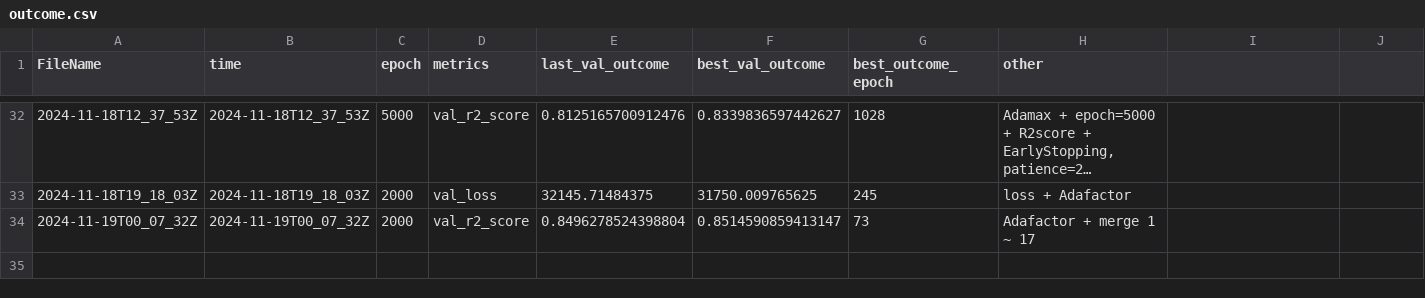
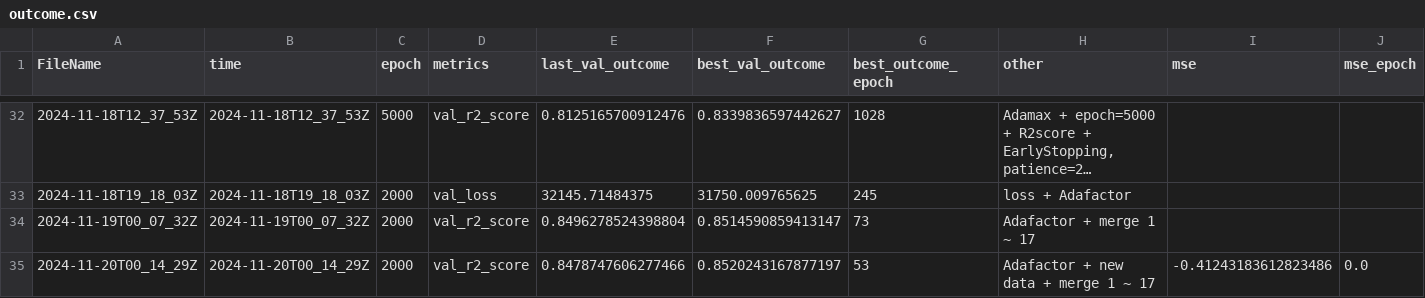
Before and after one commit to lazybear-0425/aicup_2024_autumn, a CSV file: outcome.csv, drawn as a sheet; only a part is shown, gaps mark what is left out; long unchanged cells end in …; the diff names each change by its address in the sheet, - before the commit and + after, or states it on an @@ line.

```diff
--- a/outcome.csv
+++ b/outcome.csv
-I1: (empty)
+I1: mse
-J1: (empty)
+J1: mse_epoch
+row 35: 2024-11-20T00_14_29Z | 2024-11-20T00_14_29Z | 2000 | val_r2_score | 0.8478747606277466 | 0.8520243167877197 | 53 | Adafactor + new data + merge 1 ~ 17 | -0.41243183612823486 | 0.0
```
Also changed, not shown: 18 other files.
